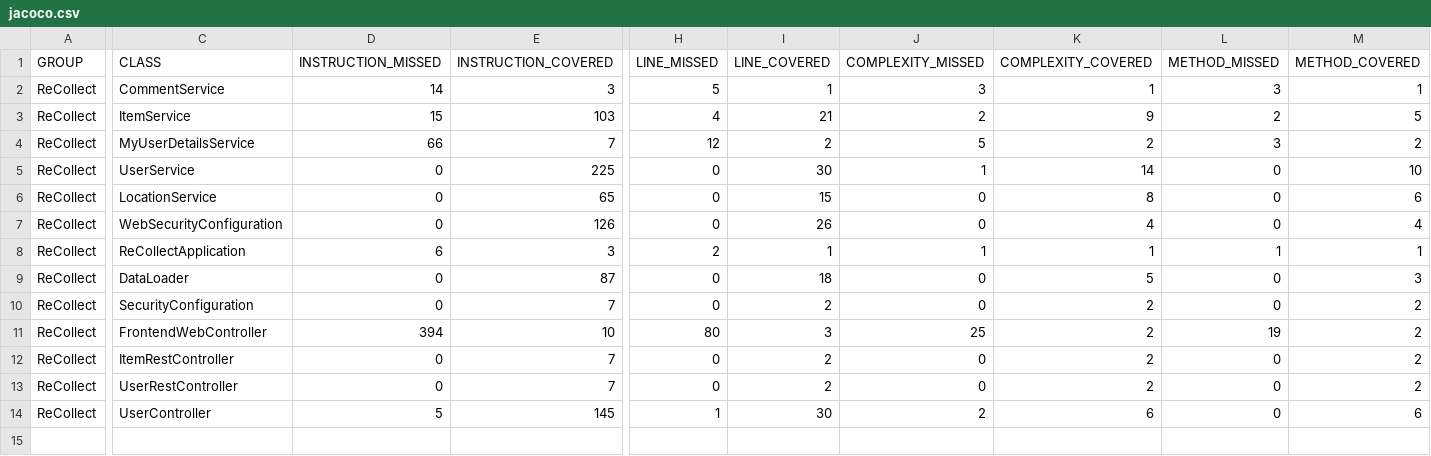
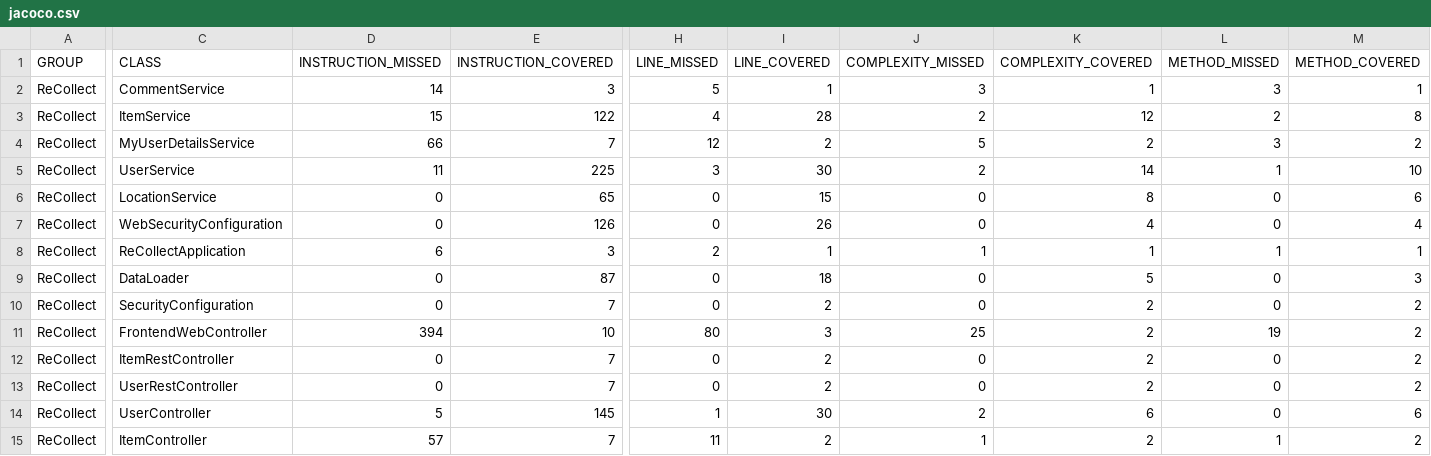
Before and after one commit to Joao-Nogueira-gh/recollect, a CSV file: ReCollect/target/site/jacoco/jacoco.csv, drawn as a sheet; only a part is shown, gaps mark what is left out; rows hold the shown columns only; the diff names each change by its address in the sheet, - before the commit and + after, or states it on an @@ line.

Commit message:
add/remove item implementation, fixing tests because of given() clause bad ordering

```diff
--- a/ReCollect/target/site/jacoco/jacoco.csv
+++ b/ReCollect/target/site/jacoco/jacoco.csv
-E3 (INSTRUCTION_COVERED): 103
+E3 (INSTRUCTION_COVERED): 122
-I3 (LINE_COVERED): 21
+I3 (LINE_COVERED): 28
-K3 (COMPLEXITY_COVERED): 9
+K3 (COMPLEXITY_COVERED): 12
-M3 (METHOD_COVERED): 5
+M3 (METHOD_COVERED): 8
-D5 (INSTRUCTION_MISSED): 0
+D5 (INSTRUCTION_MISSED): 11
-H5 (LINE_MISSED): 0
+H5 (LINE_MISSED): 3
-J5 (COMPLEXITY_MISSED): 1
+J5 (COMPLEXITY_MISSED): 2
-L5 (METHOD_MISSED): 0
+L5 (METHOD_MISSED): 1
+row 15: ReCollect | ItemController | 57 | 7 | 11 | 2 | 1 | 2 | 1 | 2
```
Also changed, not shown: 24 other files.
